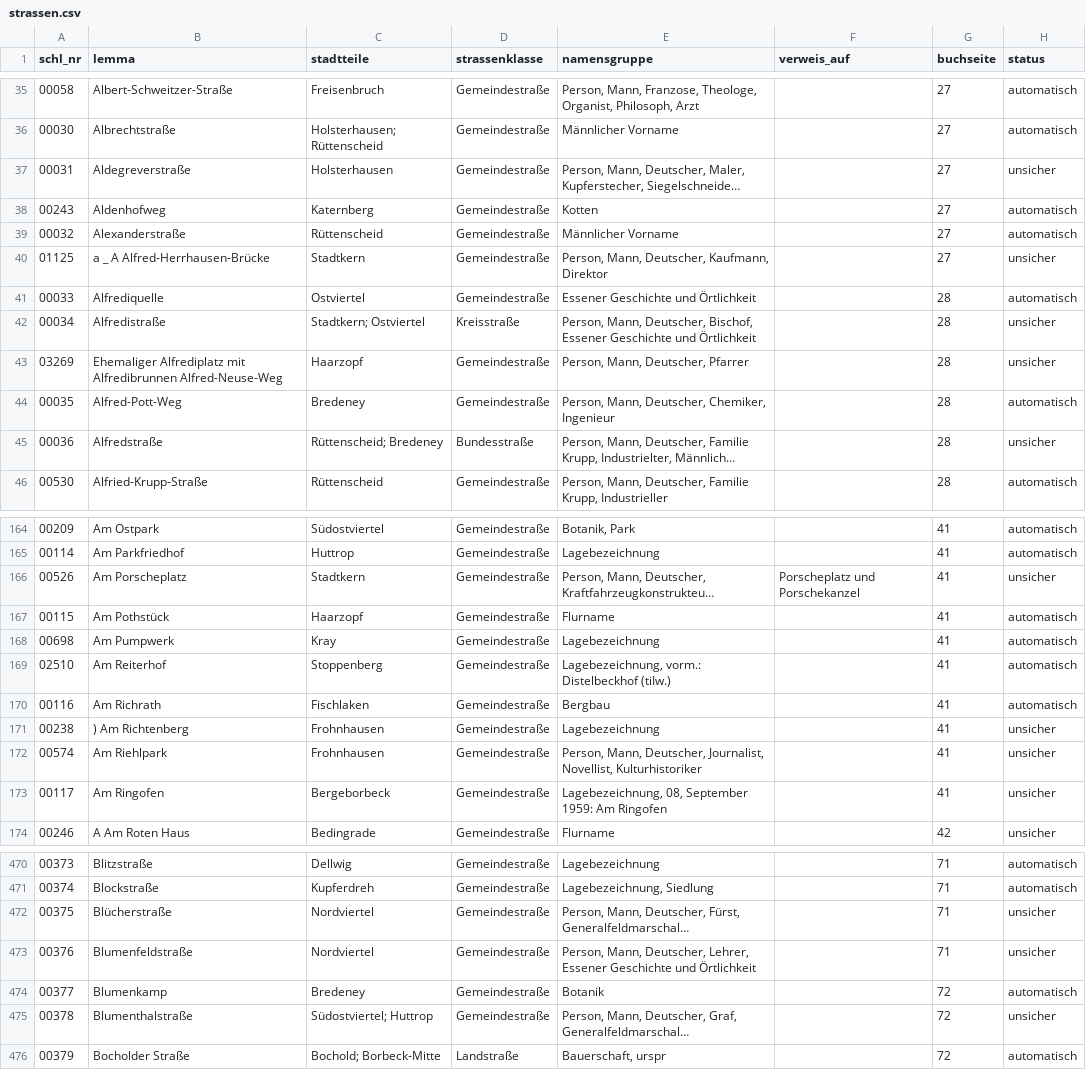
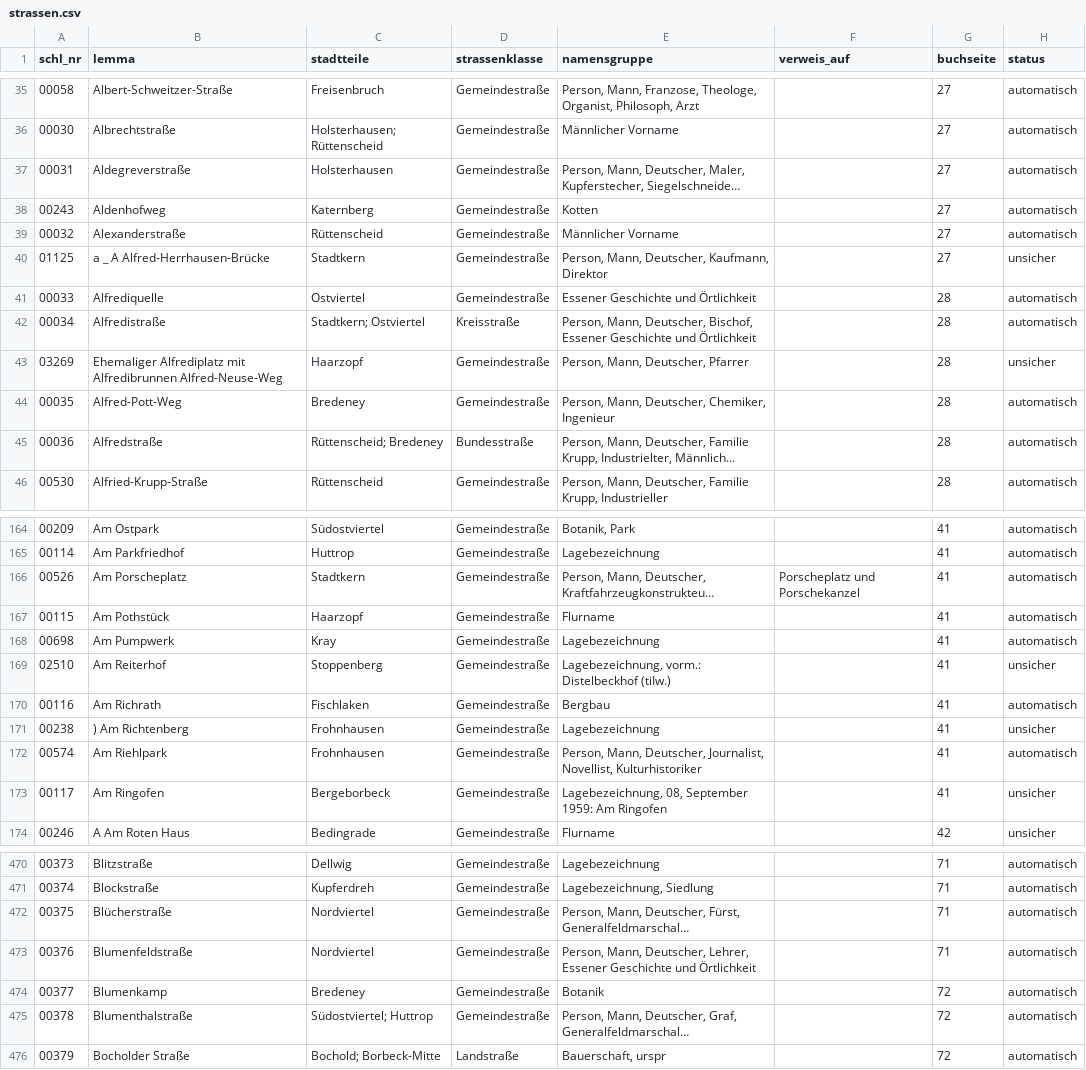
Before and after one commit to rodouc6/essener-strassen, a CSV file: daten/strassen.csv, drawn as a sheet; only a part is shown, gaps mark what is left out; long unchanged cells end in …; the diff covers the shown part only; the diff names each change by its address in the sheet, - before the commit and + after, or states it on an @@ line.

```diff
--- a/daten/strassen.csv
+++ b/daten/strassen.csv
-H37 (status): unsicher
+H37 (status): automatisch
-H42 (status): unsicher
+H42 (status): automatisch
-H45 (status): unsicher
+H45 (status): automatisch
-H166 (status): unsicher
+H166 (status): automatisch
-H169 (status): automatisch
+H169 (status): unsicher
-H172 (status): unsicher
+H172 (status): automatisch
-H472:H473 (status): unsicher
+H472:H473 (status): automatisch
-H475 (status): unsicher
+H475 (status): automatisch
```
Also changed, not shown: 136 edited cells elsewhere in this file, daten/namen.csv, 4 other files.
